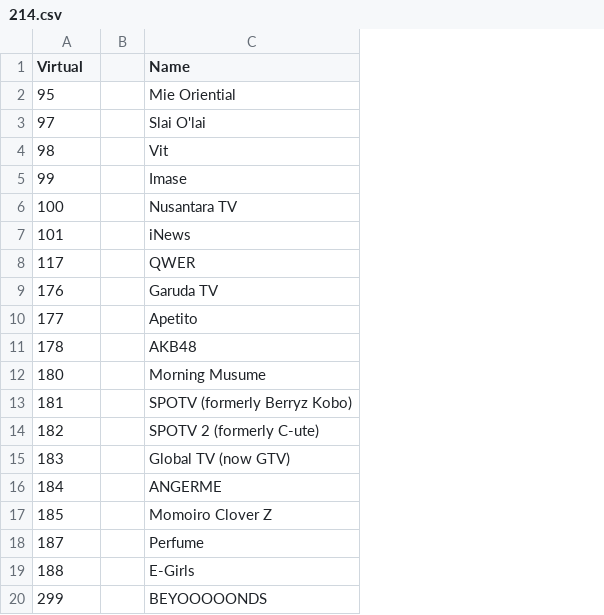
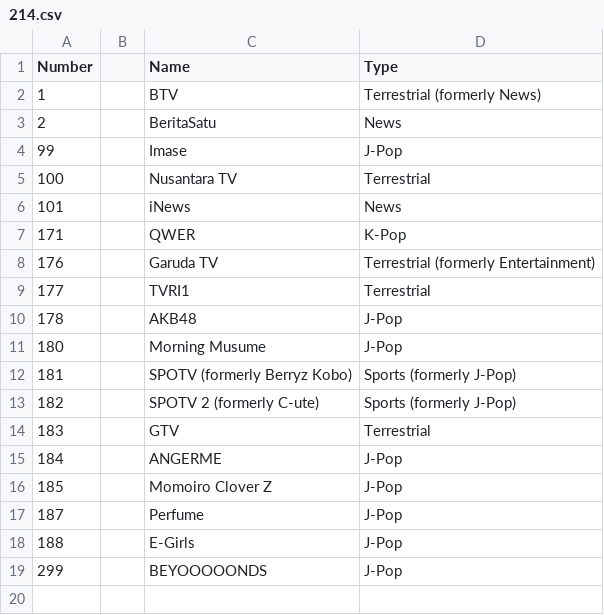
Before and after one commit to TG635-alt126xA/ExtendedMaster113, a CSV file: 214.csv, drawn as a sheet; removed rows and columns are numbered as before the commit, all else as after; the diff names each change by its address in the sheet, - before the commit and + after, or states it on an @@ line.

Commit message:
Update 214.csv

```diff
--- a/214.csv
+++ b/214.csv
+column D (Type), rows 4-19: J-Pop | Terrestrial | News | K-Pop | Terrestrial (formerly Entertainment) | Terrestrial | J-Pop | J-Pop | Sports (formerly J-Pop) | Sports (formerly J-Pop) | Terrestrial | J-Pop | J-Pop | J-Pop | J-Pop | J-Pop
-A1: Virtual
+A1: Number
-row 2: 95 |  | Mie Oriential
-row 3: 97 |  | Slai O'lai
-row 4: 98 |  | Vit
+row 2: 1 |  | BTV | Terrestrial (formerly News)
+row 3: 2 |  | BeritaSatu | News
-A7 (Number): 117
+A7 (Number): 171
-C9 (Name): Apetito
+C9 (Name): TVRI1
-C14 (Name): Global TV (now GTV)
+C14 (Name): GTV
```
